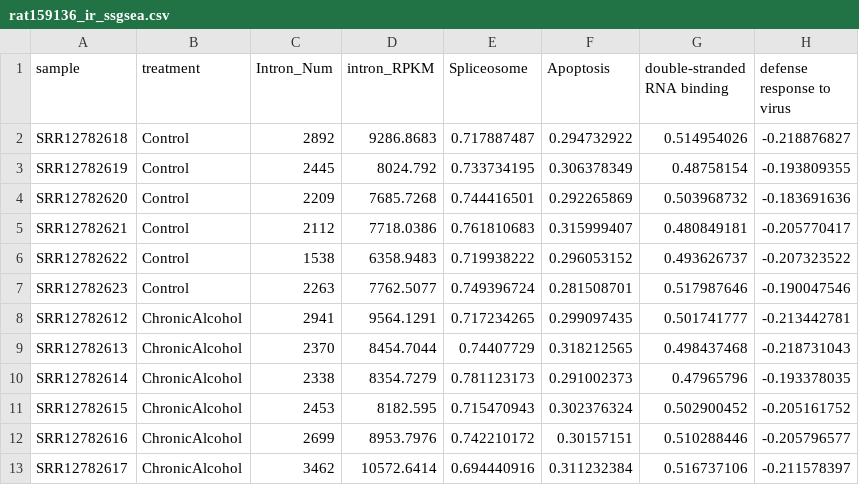
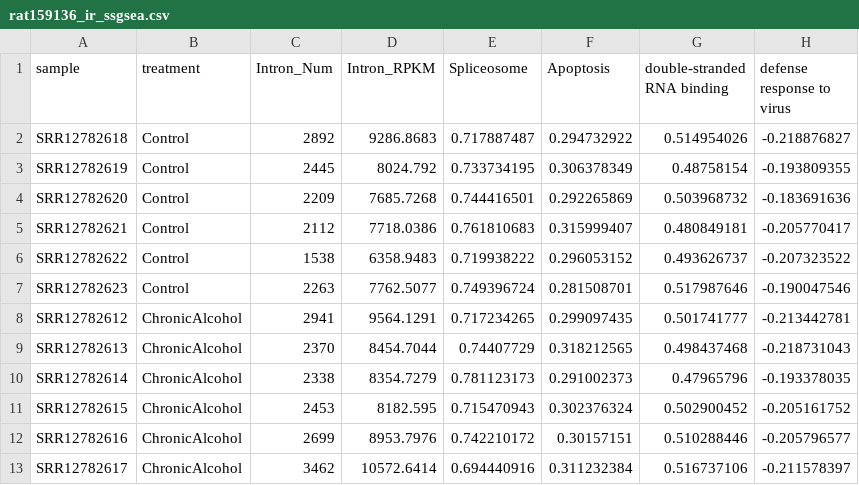
Before and after one commit to cpdong/public, a CSV file: prj/coga/rat159136_ir_ssgsea.csv, drawn as a sheet.

Commit message:
Update rat159136_ir_ssgsea.csv

```diff
--- a/prj/coga/rat159136_ir_ssgsea.csv
+++ b/prj/coga/rat159136_ir_ssgsea.csv
@@ -1,2 +1,2 @@
-sample,treatment,Intron_Num,intron_RPKM,Spliceosome,Apoptosis,double-stranded RNA binding,defense response to virus
+sample,treatment,Intron_Num,Intron_RPKM,Spliceosome,Apoptosis,double-stranded RNA binding,defense response to virus
 SRR12782618,Control,2892,9286.8683,0.717887487,0.294732922,0.514954026,-0.218876827
```
